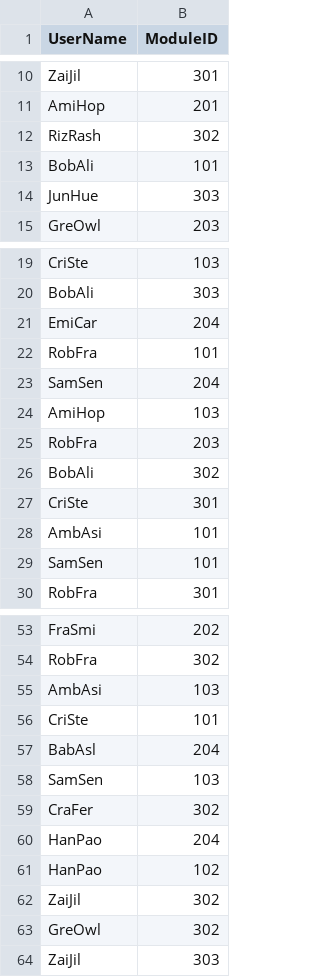
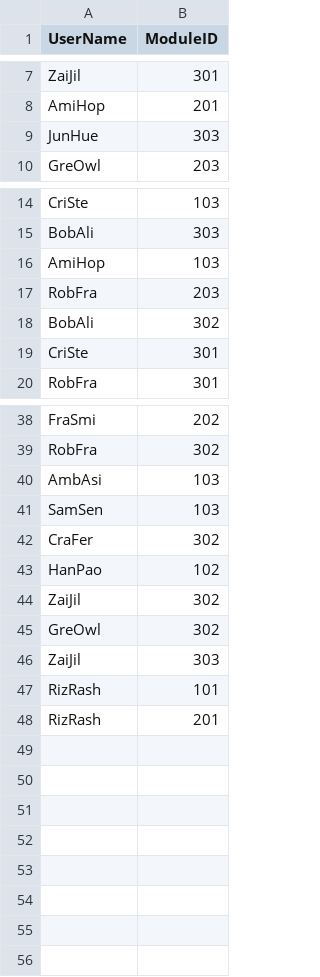
Before and after one commit to wamae-ndiritu/Student_module_console_app, a CSV file: Datasets/UserModule.csv, drawn as a sheet; only a part is shown, gaps mark what is left out; the diff covers the shown part only.

Commit message:
Fix withdraw: withdraw function was deleting all the regitered modules for the user

```diff
--- a/Datasets/UserModule.csv
+++ b/Datasets/UserModule.csv
@@ -11,4 +8,2 @@ ZaiJil,301
 AmiHop,201
-RizRash,302
-BobAli,101
 JunHue,303
@@ -20,5 +15,2 @@ CriSte,103
 BobAli,303
-EmiCar,204
-RobFra,101
-SamSen,204
 AmiHop,103
@@ -27,4 +19,2 @@ BobAli,302
 CriSte,301
-AmbAsi,101
-SamSen,101
 RobFra,301
@@ -55,7 +40,4 @@ RobFra,302
 AmbAsi,103
-CriSte,101
-BabAsl,204
 SamSen,103
 CraFer,302
-HanPao,204
 HanPao,102
@@ -64 +46,3 @@ GreOwl,302
 ZaiJil,303
+RizRash,101
+RizRash,201
```
Also changed, not shown: 7 removed rows elsewhere in this file, 1 other file.
